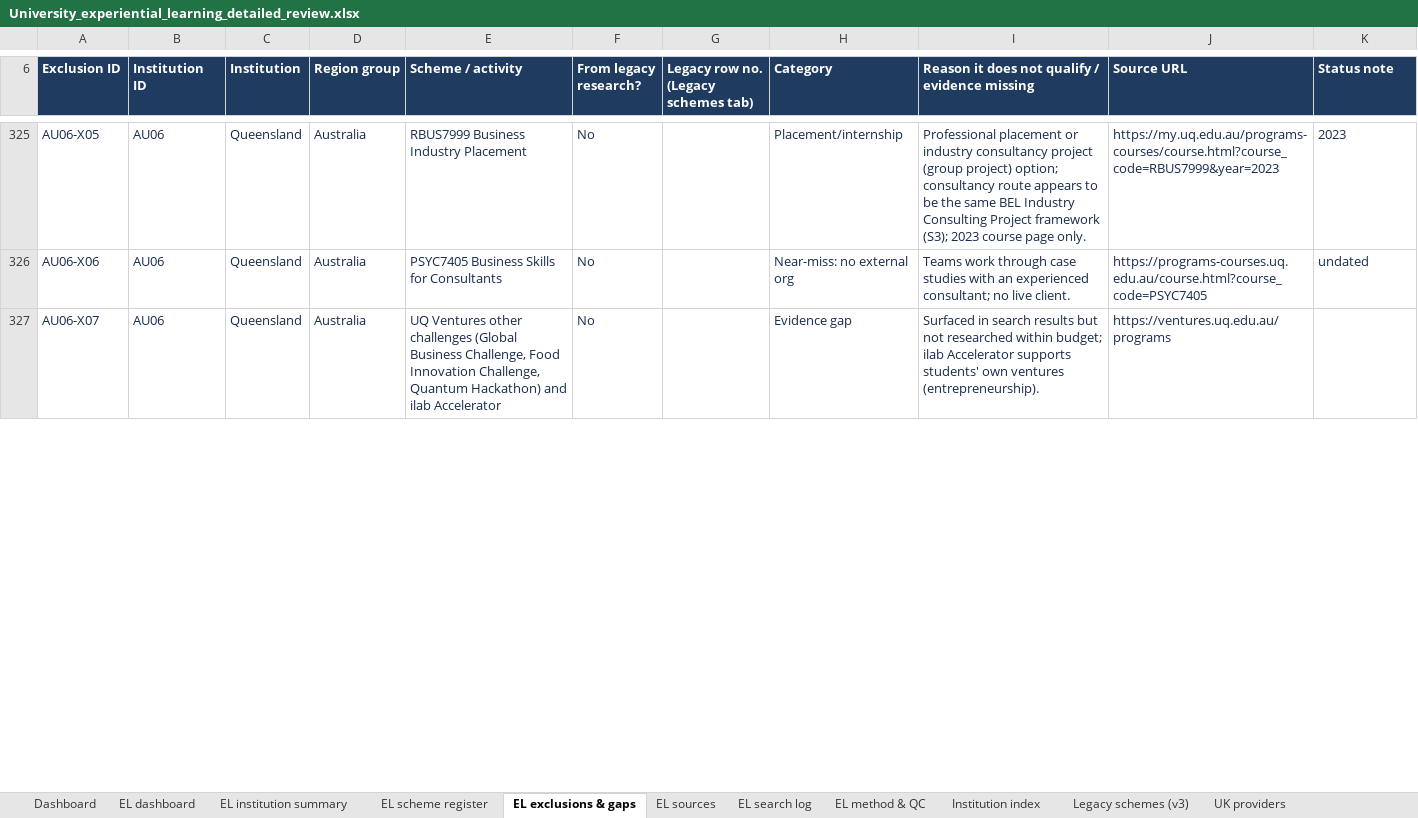
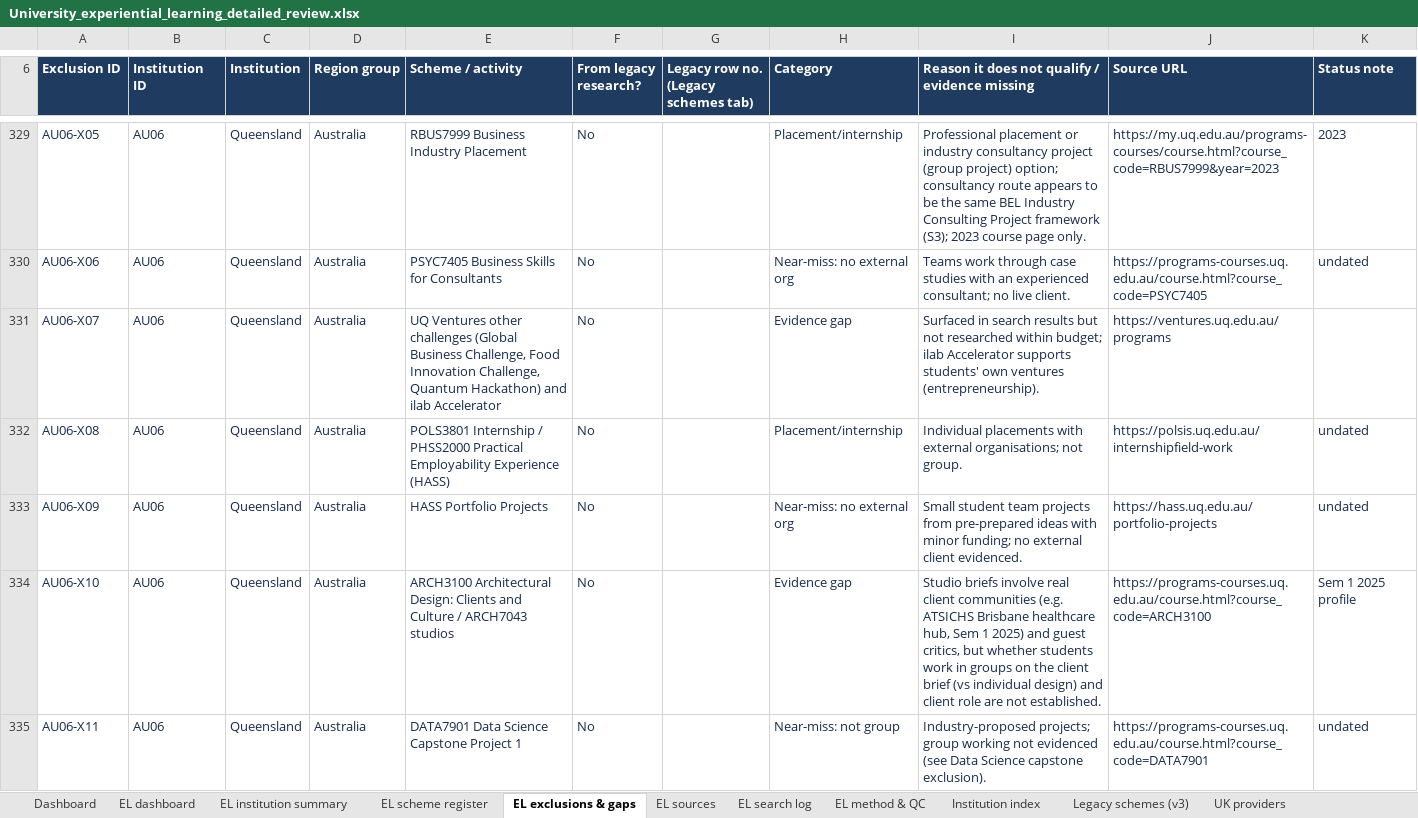
Before and after one commit to jhealy181-max/James-testing, an Excel workbook: University_experiential_learning_detailed_review.xlsx, sheet EL exclusions & gaps, drawn as a sheet; only a part is shown, gaps mark what is left out; values as stored, in another font and other column widths than the file's, no borders; table styles not drawn; the diff covers the shown part only; the diff names each change by its address in the sheet, - before the commit and + after, or states it on an @@ line.

```diff
--- a/University_experiential_learning_detailed_review.xlsx (sheet EL exclusions & gaps)
+++ b/University_experiential_learning_detailed_review.xlsx (sheet EL exclusions & gaps)
+row 332: AU06-X08 | AU06 | Queensland | Australia | POLS3801 Internship / PHSS2000 Practical Employability Experience (HASS) | No |  | Placement/internship | Individual placements with external organisations; not group. | https://polsis.uq.edu.au/internshipfield-work | undated
+row 333: AU06-X09 | AU06 | Queensland | Australia | HASS Portfolio Projects | No |  | Near-miss: no external org | Small student team projects from pre-prepared ideas with minor funding; no external client evidenced. | https://hass.uq.edu.au/portfolio-projects | undated
+row 334: AU06-X10 | AU06 | Queensland | Australia | ARCH3100 Architectural Design: Clients and Culture / ARCH7043 studios | No |  | Evidence gap | Studio briefs involve real client communities (e.g. ATSICHS Brisbane healthcare hub, Sem 1 2025) and guest critics, but whether students work in groups on the client brief (vs individual design) and client role are not established. | https://programs-courses.uq.edu.au/course.html?course_code=ARCH3100 | Sem 1 2025 profile
+row 335: AU06-X11 | AU06 | Queensland | Australia | DATA7901 Data Science Capstone Project 1 | No |  | Near-miss: not group | Industry-proposed projects; group working not evidenced (see Data Science capstone exclusion). | https://programs-courses.uq.edu.au/course.html?course_code=DATA7901 | undated
```
Also changed, not shown: 18 added rows and 15 edited cells elsewhere in this sheet, sheet EL scheme register, sheet EL institution summary, sheet EL sources, sheet EL search log, sheet EL dashboard, sheet EL method & QC, 1 more sheet, 3 other files.
